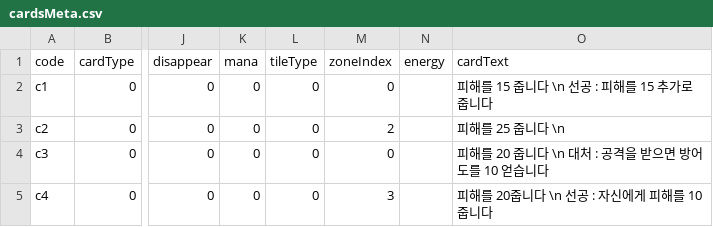
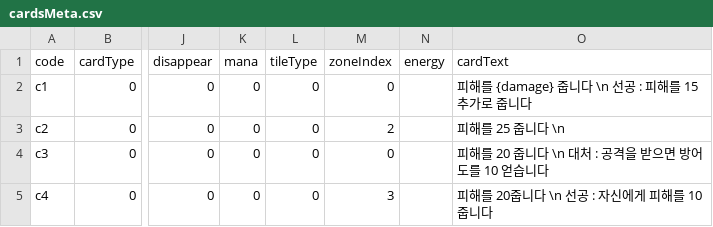
Before and after one commit to roofhoonfire/AlishaUncha2ned, a CSV file: Assets/Resources/cardsMeta.csv, drawn as a sheet; only a part is shown, gaps mark what is left out; the diff names each change by its address in the sheet, - before the commit and + after, or states it on an @@ line.

```diff
--- a/Assets/Resources/cardsMeta.csv
+++ b/Assets/Resources/cardsMeta.csv
-O2 (cardText): 피해를 15 줍니다 \n 선공 : 피해를 15 추가로 줍니다
+O2 (cardText): 피해를 {damage} 줍니다 \n 선공 : 피해를 15 추가로 줍니다
```
Also changed, not shown: 6 other files.
